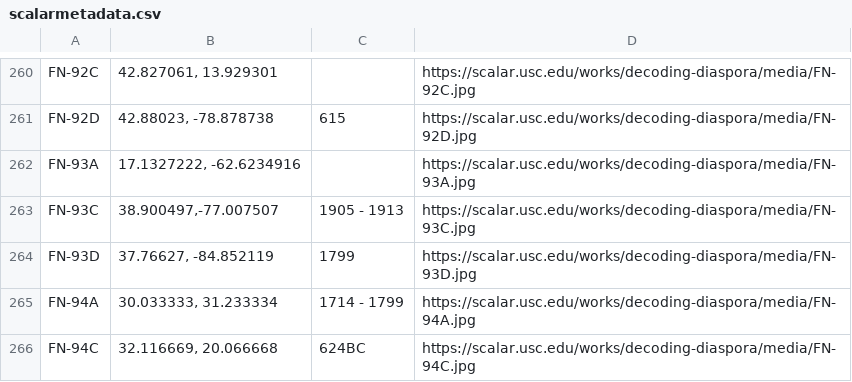
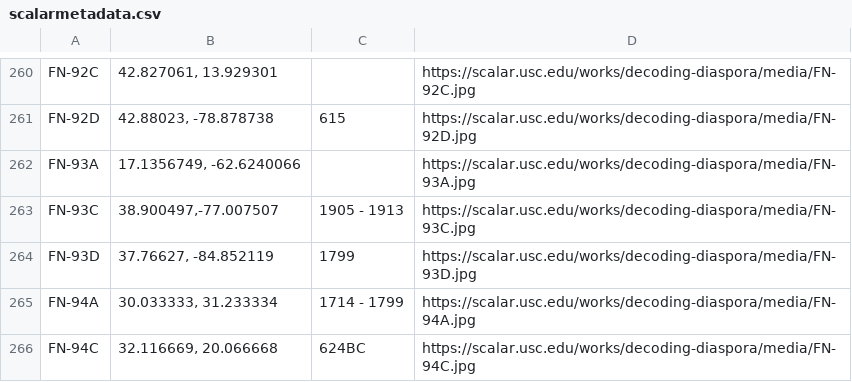
Before and after one commit to caseylogana0122/DecodingDiaspora, a CSV file: scalarmetadata.csv, drawn as a sheet; only a part is shown, gaps mark what is left out.

Commit message:
Update scalarmetadata.csv

```diff
--- a/scalarmetadata.csv
+++ b/scalarmetadata.csv
@@ -261,3 +261,3 @@ FN-92C,"42.827061, 13.929301",,https://scalar.usc.edu/works/decoding-diaspora/me
 FN-92D,"42.88023, -78.878738",615,https://scalar.usc.edu/works/decoding-diaspora/media/FN-92D.jpg
-FN-93A,"17.1327222, -62.6234916",,https://scalar.usc.edu/works/decoding-diaspora/media/FN-93A.jpg
+FN-93A,"17.1356749, -62.6240066",,https://scalar.usc.edu/works/decoding-diaspora/media/FN-93A.jpg
 FN-93C,"38.900497,-77.007507",1905 - 1913,https://scalar.usc.edu/works/decoding-diaspora/media/FN-93C.jpg
```
